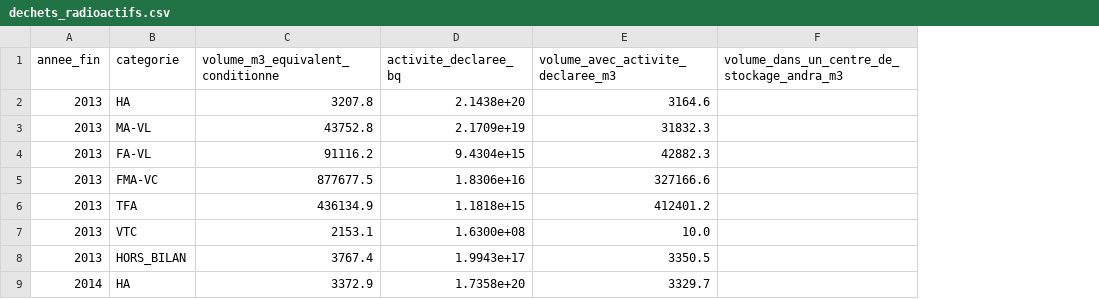
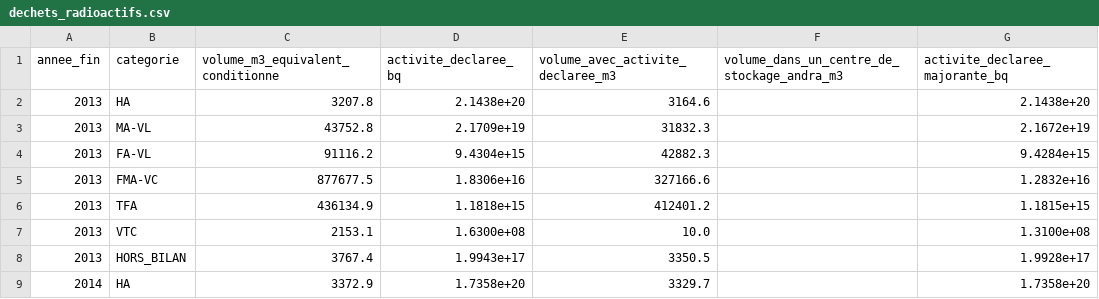
Before and after one commit to ProjectPulse-source/anthropie, a CSV file: static/dechets_radioactifs.csv, drawn as a sheet; only a part is shown; the diff names each change by its address in the sheet, - before the commit and + after, or states it on an @@ line.

```diff
--- a/static/dechets_radioactifs.csv
+++ b/static/dechets_radioactifs.csv
+column G (activite_declaree_majorante_bq), rows 2-9: 2.1438e+20 | 2.1672e+19 | 9.4284e+15 | 1.2832e+16 | 1.1815e+15 | 1.3100e+08 | 1.9928e+17 | 1.7358e+20
```
Also changed, not shown: 22 other files.
